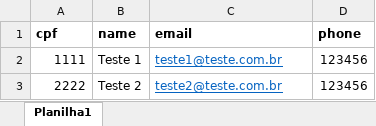
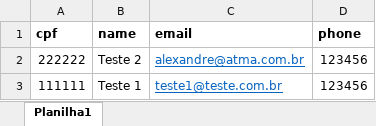
Before and after one commit to wagner-goncalves/atma-lms-aldeia-consultoria, an Excel workbook: docs/Exemplo Matriculas.xlsx, sheet Planilha1, drawn as a sheet; values as stored, in another font and other column widths than the file's, no borders; removed rows and columns are numbered as before the commit, all else as after; the diff names each change by its address in the sheet, - before the commit and + after, or states it on an @@ line.

```diff
--- a/docs/Exemplo Matriculas.xlsx (sheet Planilha1)
+++ b/docs/Exemplo Matriculas.xlsx (sheet Planilha1)
+row 2: 222222 | Teste 2 | alexandre@atma.com.br | 123456
-A3 (cpf): 1111
+A3 (cpf): 111111
-row 3: 2222 | Teste 2 | teste2@teste.com.br | 123456
```
Also changed, not shown: 25 other files.
